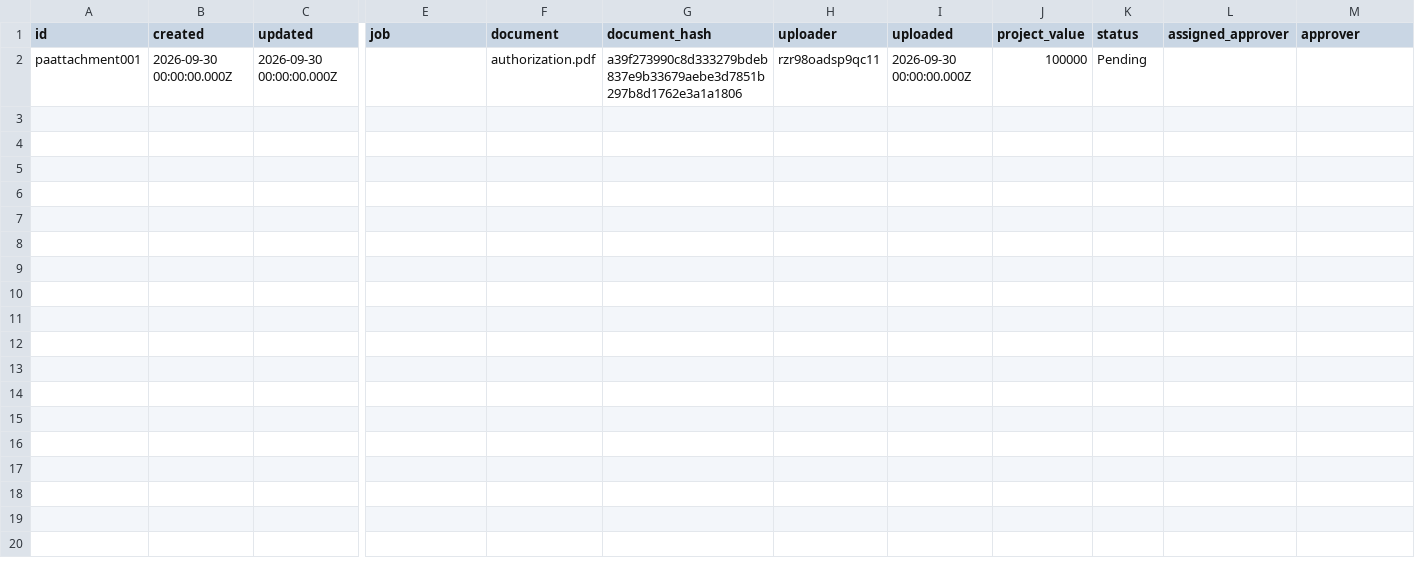
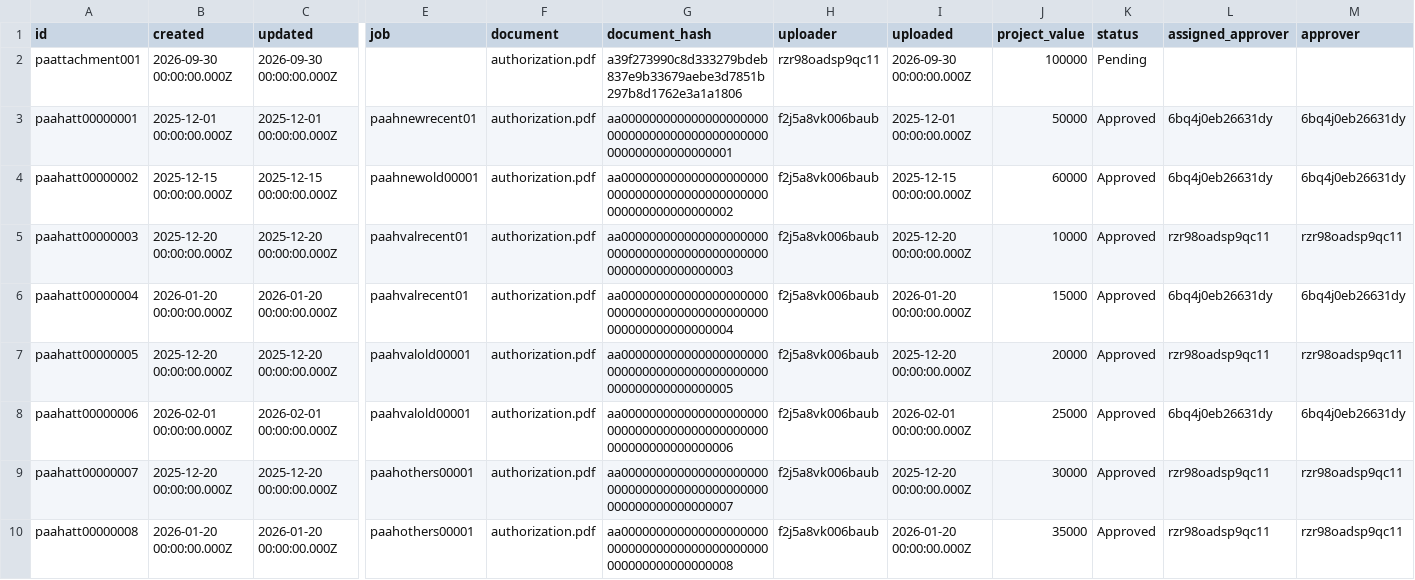
Before and after one commit to tbt-eng/tybalt_turbo, a CSV file: app/test_seed_data/data/job_attachments.csv, drawn as a sheet; only a part is shown, gaps mark what is left out; rows hold the shown columns only; the diff names each change by its address in the sheet, - before the commit and + after, or states it on an @@ line.

Commit message:
Add an Approved tab that lists an approver's recent approvals
Project Requests gets an Approved tab for holders of the project_authorization claim. It lists the jobs created from requests they approved and the value changes they approved, under New Jobs and Value Changes, for the last 30 days. A new job counts from the day the job was created, since a request can be approved long before; a value change counts from its approval.

The list comes from GET /api/job_attachments?queue=approved_by_me, one query over job_attachments and jobs. The tab shows while project requests are disabled, as Value Approvals does, because value changes do not need requests.

The five new fixture jobs belong to an existing client, so its expected job count in clients_test.go goes from 26 to 31.

```diff
--- a/app/test_seed_data/data/job_attachments.csv
+++ b/app/test_seed_data/data/job_attachments.csv
+row 3: paahatt00000001 | 2025-12-01 00:00:00.000Z | 2025-12-01 00:00:00.000Z | paahnewrecent01 | authorization.pdf | aa00000000000000000000000000000000000000000000000000000000000001 | f2j5a8vk006baub | 2025-12-01 00:00:00.000Z | 50000 | Approved | 6bq4j0eb26631dy | 6bq4j0eb26631dy
+row 4: paahatt00000002 | 2025-12-15 00:00:00.000Z | 2025-12-15 00:00:00.000Z | paahnewold00001 | authorization.pdf | aa00000000000000000000000000000000000000000000000000000000000002 | f2j5a8vk006baub | 2025-12-15 00:00:00.000Z | 60000 | Approved | 6bq4j0eb26631dy | 6bq4j0eb26631dy
+row 5: paahatt00000003 | 2025-12-20 00:00:00.000Z | 2025-12-20 00:00:00.000Z | paahvalrecent01 | authorization.pdf | aa00000000000000000000000000000000000000000000000000000000000003 | f2j5a8vk006baub | 2025-12-20 00:00:00.000Z | 10000 | Approved | rzr98oadsp9qc11 | rzr98oadsp9qc11
+row 6: paahatt00000004 | 2026-01-20 00:00:00.000Z | 2026-01-20 00:00:00.000Z | paahvalrecent01 | authorization.pdf | aa00000000000000000000000000000000000000000000000000000000000004 | f2j5a8vk006baub | 2026-01-20 00:00:00.000Z | 15000 | Approved | 6bq4j0eb26631dy | 6bq4j0eb26631dy
+row 7: paahatt00000005 | 2025-12-20 00:00:00.000Z | 2025-12-20 00:00:00.000Z | paahvalold00001 | authorization.pdf | aa00000000000000000000000000000000000000000000000000000000000005 | f2j5a8vk006baub | 2025-12-20 00:00:00.000Z | 20000 | Approved | rzr98oadsp9qc11 | rzr98oadsp9qc11
+row 8: paahatt00000006 | 2026-02-01 00:00:00.000Z | 2026-02-01 00:00:00.000Z | paahvalold00001 | authorization.pdf | aa00000000000000000000000000000000000000000000000000000000000006 | f2j5a8vk006baub | 2026-02-01 00:00:00.000Z | 25000 | Approved | 6bq4j0eb26631dy | 6bq4j0eb26631dy
+row 9: paahatt00000007 | 2025-12-20 00:00:00.000Z | 2025-12-20 00:00:00.000Z | paahothers00001 | authorization.pdf | aa00000000000000000000000000000000000000000000000000000000000007 | f2j5a8vk006baub | 2025-12-20 00:00:00.000Z | 30000 | Approved | rzr98oadsp9qc11 | rzr98oadsp9qc11
+row 10: paahatt00000008 | 2026-01-20 00:00:00.000Z | 2026-01-20 00:00:00.000Z | paahothers00001 | authorization.pdf | aa00000000000000000000000000000000000000000000000000000000000008 | f2j5a8vk006baub | 2026-01-20 00:00:00.000Z | 35000 | Approved | rzr98oadsp9qc11 | rzr98oadsp9qc11
```
Also changed, not shown: app/test_seed_data/data/jobs.csv, 11 other files.
